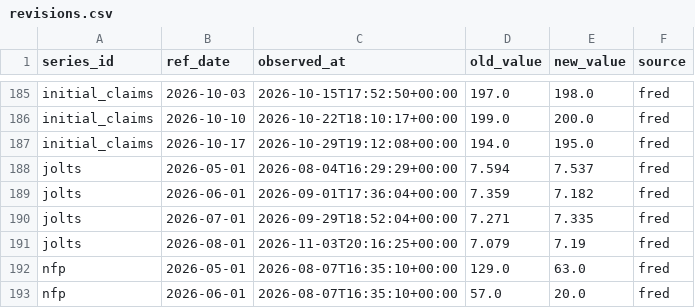
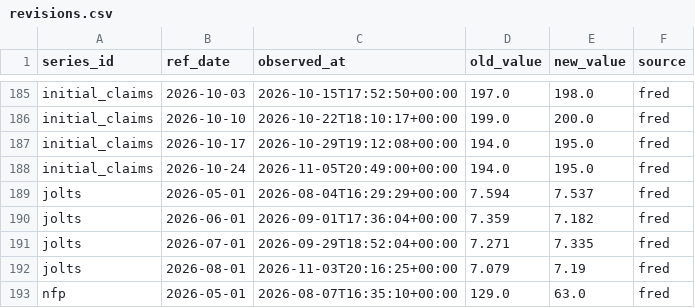
Before and after one commit to greyx9-sketch/macro, a CSV file: 시황/data/revisions.csv, drawn as a sheet; only a part is shown, gaps mark what is left out; the shorter side is filled out with more unchanged rows; the diff names each change by its address in the sheet, - before the commit and + after, or states it on an @@ line.

```diff
--- a/시황/data/revisions.csv
+++ b/시황/data/revisions.csv
+row 188: initial_claims | 2026-10-24 | 2026-11-05T20:49:00+00:00 | 194.0 | 195.0 | fred
```
Also changed, not shown: 시황/data/fetch_log.csv, 4 other files.
